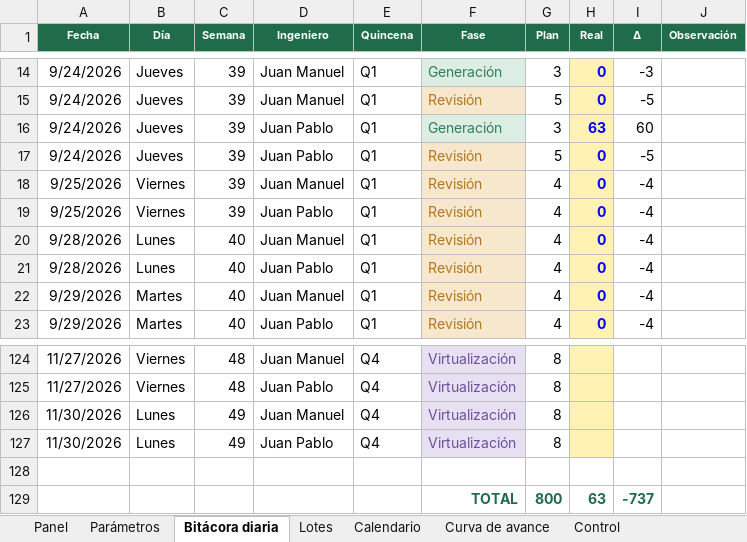
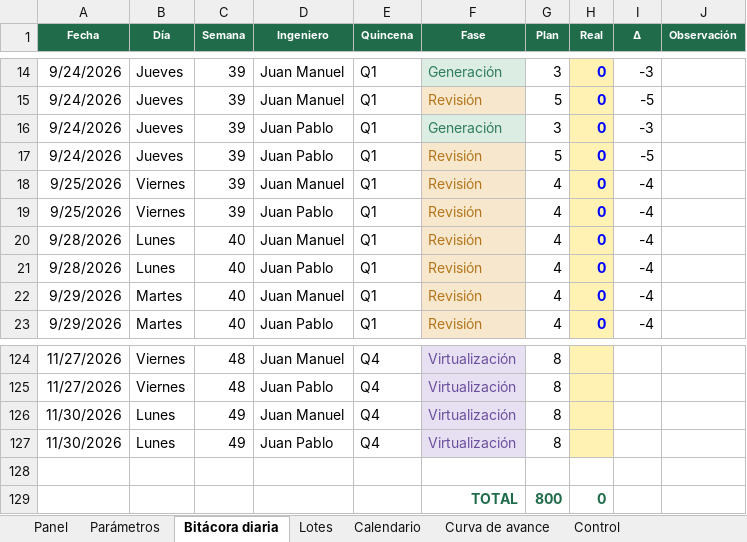
Before and after one commit to JMR564/DashBoardPADs, an Excel workbook: data/seguimiento_pad.xlsx, sheet Bitácora diaria, drawn as a sheet; only a part is shown, gaps mark what is left out; values as stored, in another font and other column widths than the file's, no borders; conditional formats not drawn; the diff names each change by its address in the sheet, - before the commit and + after, or states it on an @@ line.

```diff
--- a/data/seguimiento_pad.xlsx (sheet Bitácora diaria)
+++ b/data/seguimiento_pad.xlsx (sheet Bitácora diaria)
-H16 (Real): 63
+H16 (Real): 0
-I16 (Δ): 60
+I16 (Δ): -3
-H129 (Real): 63
+H129 (Real): 0
-I129 (Δ): -737
+I129 (Δ): (empty)
```
Also changed, not shown: sheet Control, sheet Panel, 3 other files.
